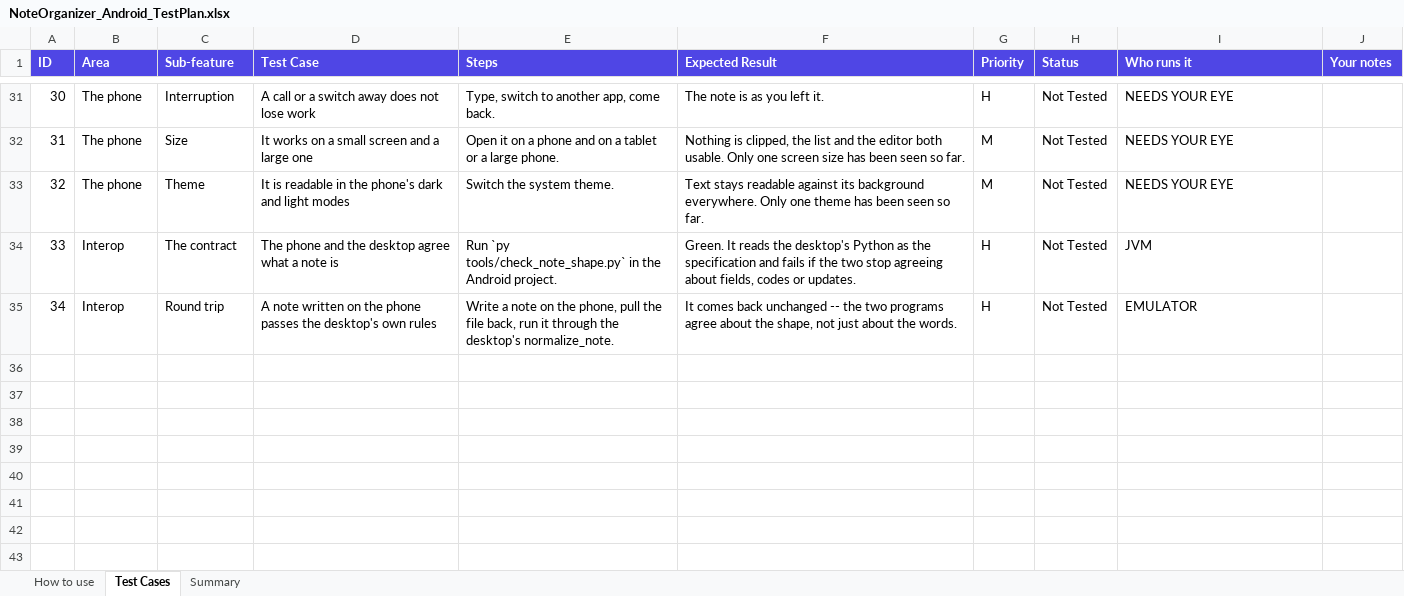
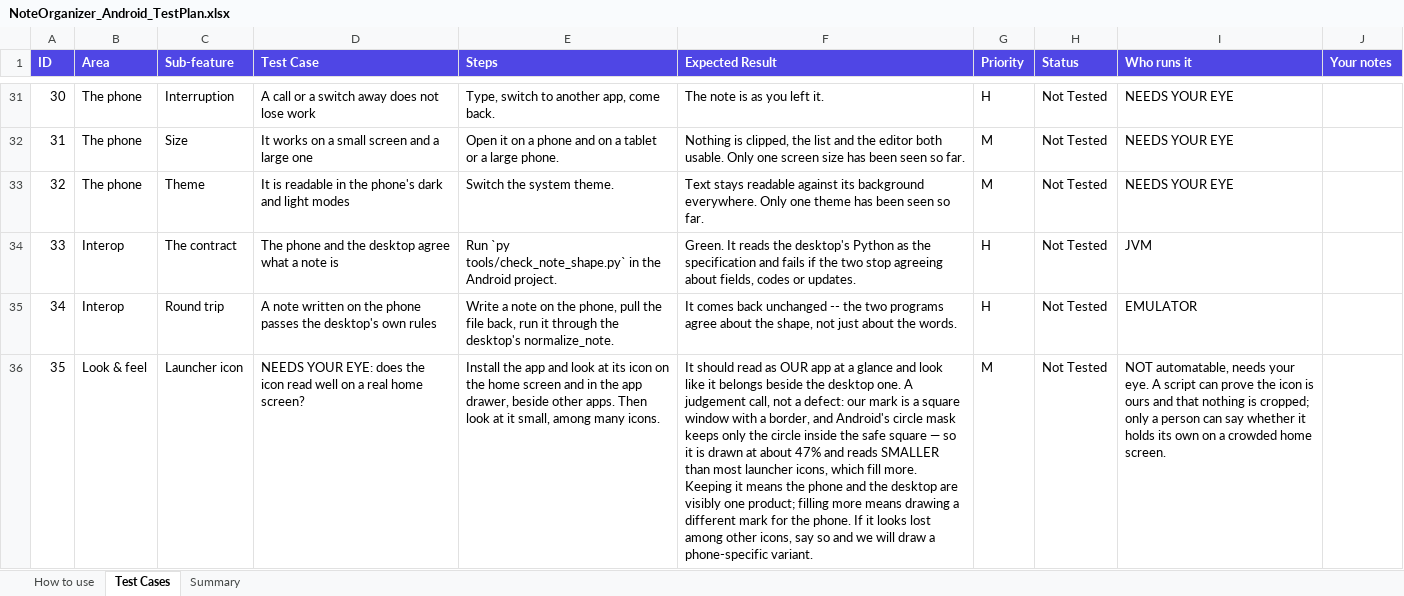
Before and after one commit to AlexandraMoldovan95/noteOrganizerForAndroid, an Excel workbook: qa/NoteOrganizer_Android_TestPlan.xlsx, sheet Test Cases, drawn as a sheet; only a part is shown, gaps mark what is left out; values as stored, in another font and other column widths than the file's, no borders; the diff names each change by its address in the sheet, - before the commit and + after, or states it on an @@ line.

```diff
--- a/qa/NoteOrganizer_Android_TestPlan.xlsx (sheet Test Cases)
+++ b/qa/NoteOrganizer_Android_TestPlan.xlsx (sheet Test Cases)
+row 36: 35 | Look & feel | Launcher icon | NEEDS YOUR EYE: does the icon read well on a real home screen? | Install the app and look at its icon on the home screen and in the app drawer, beside other apps. Then look at it small, among many icons. | It should read as OUR app at a glance and look like it belongs beside the desktop one. A judgement call, not a defect: our mark is a square window with a border, and Android's circle mask keeps only the circle inside the safe square — so it is drawn at about 47% and reads SMALLER than most launcher icons, which fill more. Keeping it means the phone and the desktop are visibly one product; filling more means drawing a different mark for the phone. If it looks lost among other icons, say so and we will draw a phone-specific variant. | M | Not Tested | NOT automatable, needs your eye. A script can prove the icon is ours and that nothing is cropped; only a person can say whether it holds its own on a crowded home screen.
```
Also changed, not shown: sheet Summary, 21 other files.
